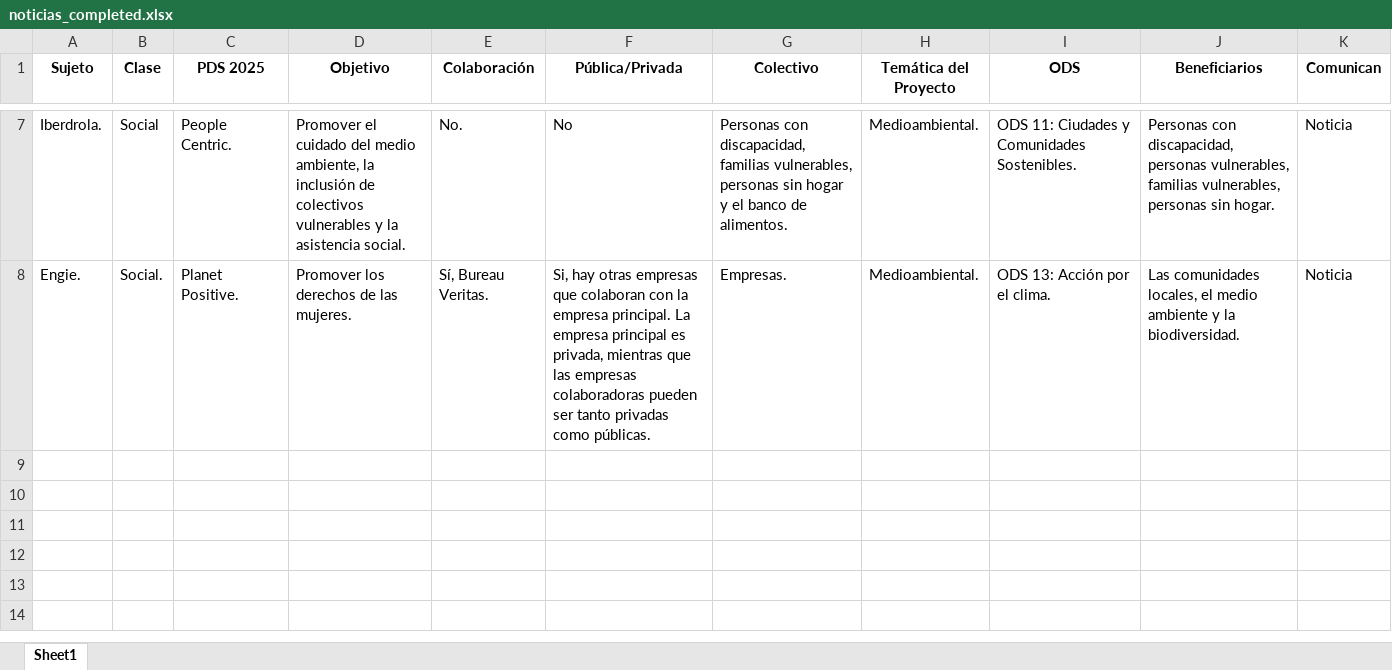
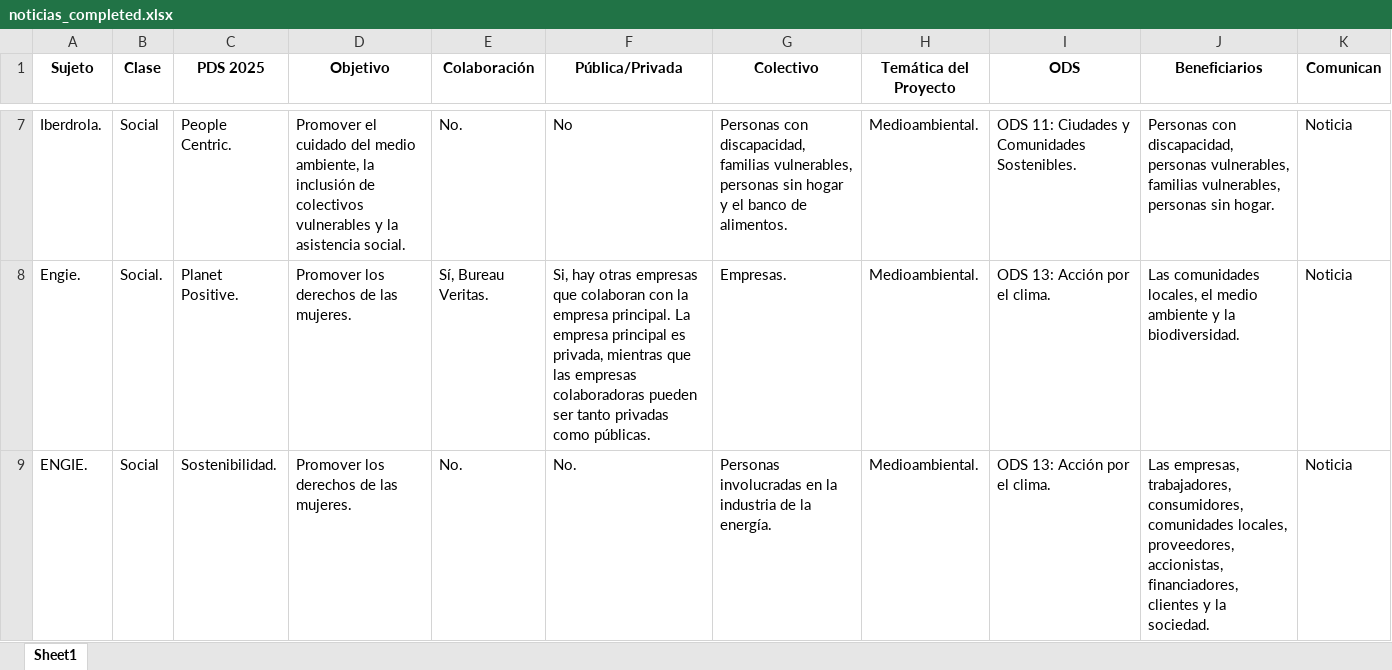
Before and after one commit to jgilaberts/Prueba-Github, an Excel workbook: Analisis Info No estructurada/noticias_completed.xlsx, sheet Sheet1, drawn as a sheet; only a part is shown, gaps mark what is left out; values as stored, in another font and other column widths than the file's, no borders; the diff names each change by its address in the sheet, - before the commit and + after, or states it on an @@ line.

Commit message:
commit changes

```diff
--- a/Analisis Info No estructurada/noticias_completed.xlsx (sheet Sheet1)
+++ b/Analisis Info No estructurada/noticias_completed.xlsx (sheet Sheet1)
+row 9: ENGIE. | Social | Sostenibilidad. | Promover los derechos de las mujeres. | No. | No. | Personas involucradas en la industria de la energía. | Medioambiental. | ODS 13: Acción por el clima. | Las empresas, trabajadores, consumidores, comunidades locales, proveedores, accionistas, financiadores, clientes y la sociedad. | Noticia
```
